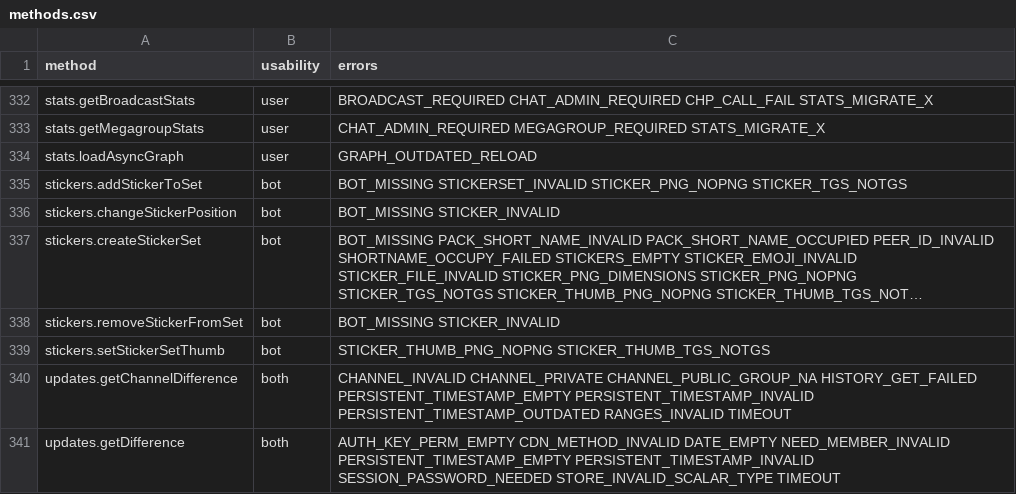
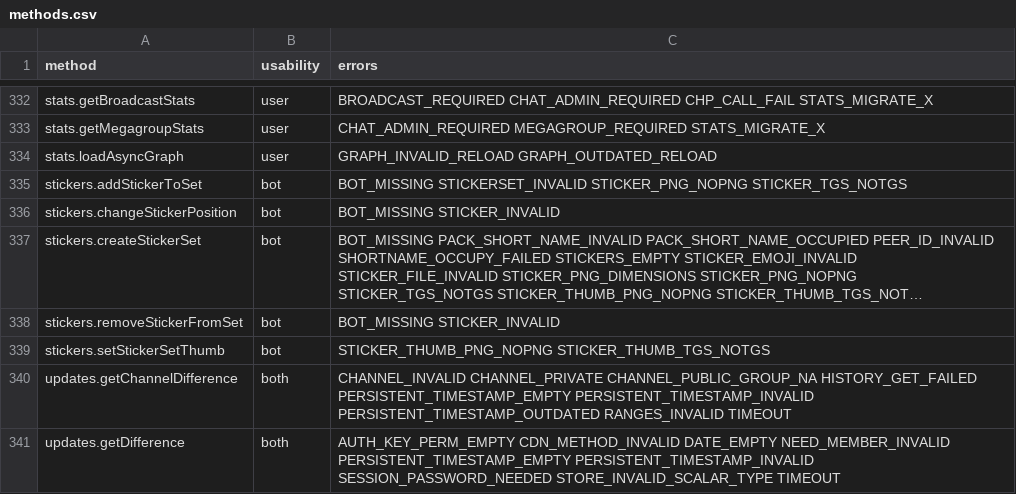
Before and after one commit to LonamiWebs/Telethon, a CSV file: telethon_generator/data/methods.csv, drawn as a sheet; only a part is shown, gaps mark what is left out; long unchanged cells end in ….

```diff
--- a/telethon_generator/data/methods.csv
+++ b/telethon_generator/data/methods.csv
@@ -333,3 +333,3 @@ stats.getBroadcastStats,user,BROADCAST_REQUIRED CHAT_ADMIN_REQUIRED CHP_CALL_FAI
 stats.getMegagroupStats,user,CHAT_ADMIN_REQUIRED MEGAGROUP_REQUIRED STATS_MIGRATE_X
-stats.loadAsyncGraph,user,GRAPH_OUTDATED_RELOAD
+stats.loadAsyncGraph,user,GRAPH_INVALID_RELOAD GRAPH_OUTDATED_RELOAD
 stickers.addStickerToSet,bot,BOT_MISSING STICKERSET_INVALID STICKER_PNG_NOPNG STICKER_TGS_NOTGS
```
Also changed, not shown: telethon_generator/data/errors.csv, 2 other files.
